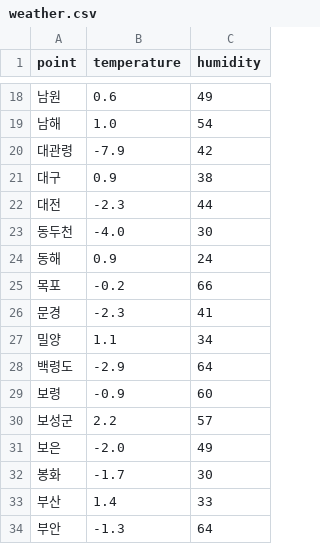
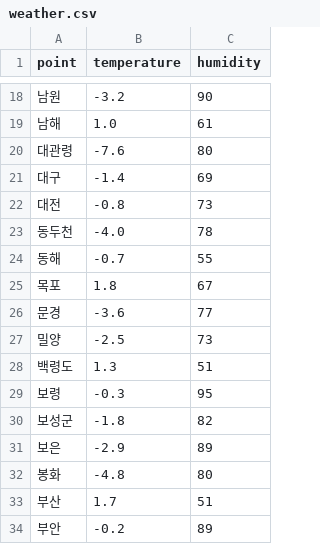
Before and after one commit to postforty/python2, a CSV file: weather.csv, drawn as a sheet; only a part is shown, gaps mark what is left out; the diff covers the shown part only.

Commit message:
[UPDATE] data visualization

```diff
--- a/weather.csv
+++ b/weather.csv
@@ -18,17 +18,17 @@ point, temperature, humidity
-남원,0.6,49
-남해,1.0,54
-대관령,-7.9,42
-대구,0.9,38
-대전,-2.3,44
-동두천,-4.0,30
-동해,0.9,24
-목포,-0.2,66
-문경,-2.3,41
-밀양,1.1,34
-백령도,-2.9,64
-보령,-0.9,60
-보성군,2.2,57
-보은,-2.0,49
-봉화,-1.7,30
-부산,1.4,33
-부안,-1.3,64
+남원,-3.2,90
+남해,1.0,61
+대관령,-7.6,80
+대구,-1.4,69
+대전,-0.8,73
+동두천,-4.0,78
+동해,-0.7,55
+목포,1.8,67
+문경,-3.6,77
+밀양,-2.5,73
+백령도,1.3,51
+보령,-0.3,95
+보성군,-1.8,82
+보은,-2.9,89
+봉화,-4.8,80
+부산,1.7,51
+부안,-0.2,89
```
Also changed, not shown: 2 added rows and 155 edited cells elsewhere in this file, 26 other files.
